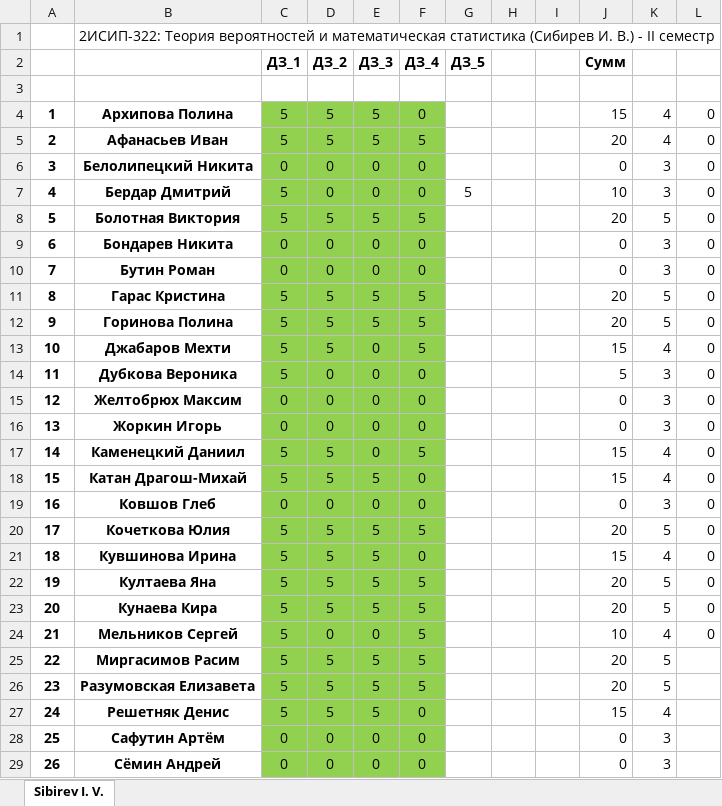
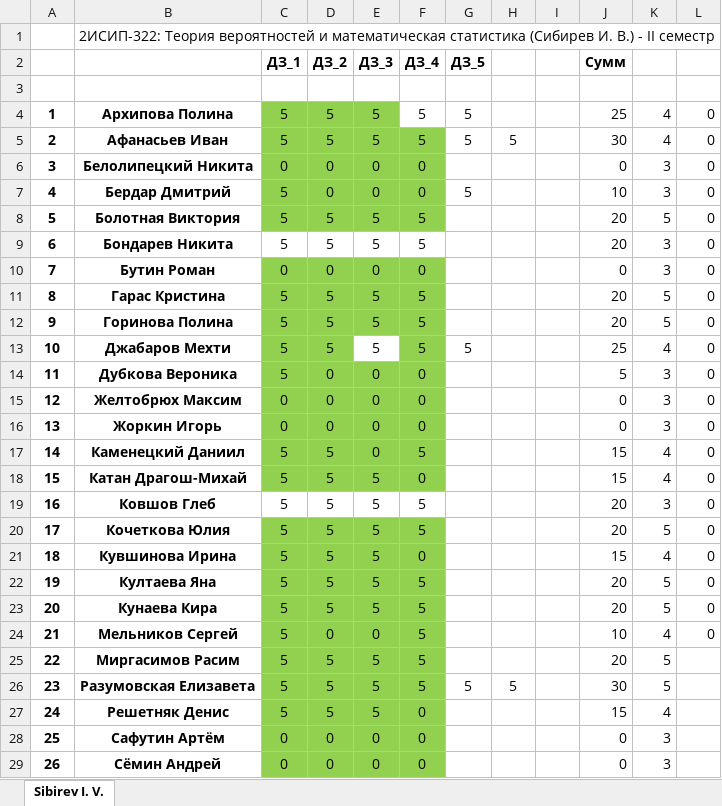
Before and after one commit to IvanSibirevV2/KipFin_Lab_2023-24_Git0, an Excel workbook: _2ИСИП-322_ТерВер.xlsx, sheet Sibirev I. V., drawn as a sheet; only a part is shown; values as stored, in another font and other column widths than the file's, no borders; conditional formats not drawn; the diff names each change by its address in the sheet, - before the commit and + after, or states it on an @@ line.

Commit message:
AutoCommit_19 апреля 2024 г. 8:30:47_SibNout2023

```diff
--- a/_2ИСИП-322_ТерВер.xlsx (sheet Sibirev I. V.)
+++ b/_2ИСИП-322_ТерВер.xlsx (sheet Sibirev I. V.)
-F4 (ДЗ_4): 0
+F4 (ДЗ_4): 5
-F4 fill: #92D050
+F4 fill: none
-G4:G5 (ДЗ_5): (empty)
+G4:G5 (ДЗ_5): 5
-J4 (Сумм): 15
+J4 (Сумм): 25
-H5: (empty)
+H5: 5
-J5 (Сумм): 20
+J5 (Сумм): 30
-C9 (ДЗ_1): 0
+C9 (ДЗ_1): 5
-C9:F9 fill: #92D050
+C9:F9 fill: none
-D9 (ДЗ_2): 0
+D9 (ДЗ_2): 5
-E9 (ДЗ_3): 0
+E9 (ДЗ_3): 5
-F9 (ДЗ_4): 0
+F9 (ДЗ_4): 5
-J9 (Сумм): 0
+J9 (Сумм): 20
-E13 (ДЗ_3): 0
+E13 (ДЗ_3): 5
-E13 fill: #92D050
+E13 fill: none
-G13 (ДЗ_5): (empty)
+G13 (ДЗ_5): 5
-J13 (Сумм): 15
+J13 (Сумм): 25
-C19 (ДЗ_1): 0
+C19 (ДЗ_1): 5
-C19:F19 fill: #92D050
+C19:F19 fill: none
-D19 (ДЗ_2): 0
+D19 (ДЗ_2): 5
-E19 (ДЗ_3): 0
+E19 (ДЗ_3): 5
-F19 (ДЗ_4): 0
+F19 (ДЗ_4): 5
-J19 (Сумм): 0
+J19 (Сумм): 20
-G26 (ДЗ_5): (empty)
+G26 (ДЗ_5): 5
-H26: (empty)
+H26: 5
-J26 (Сумм): 20
+J26 (Сумм): 30
```
